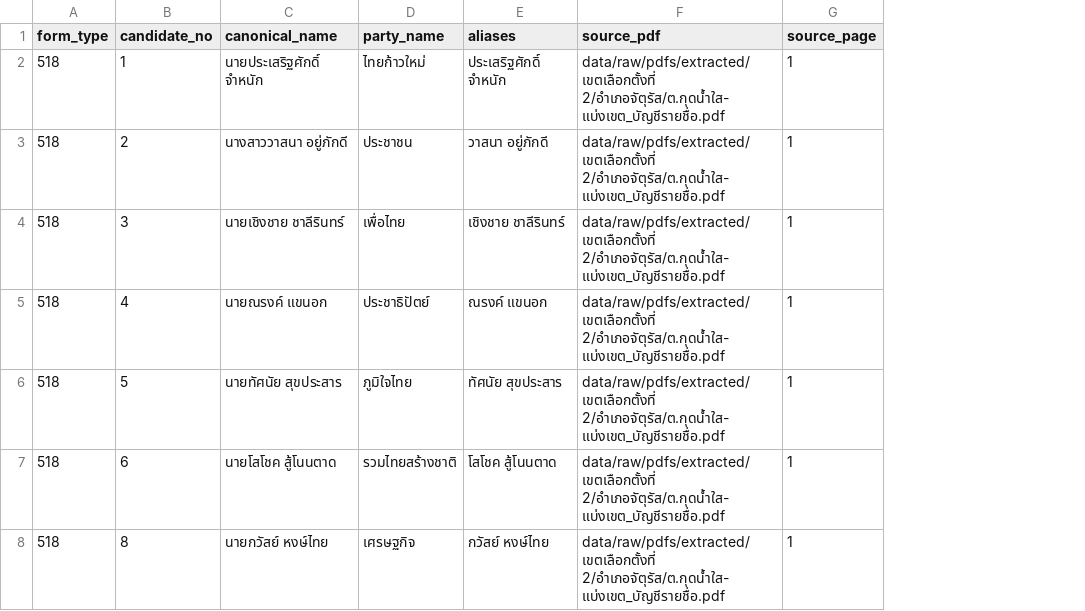
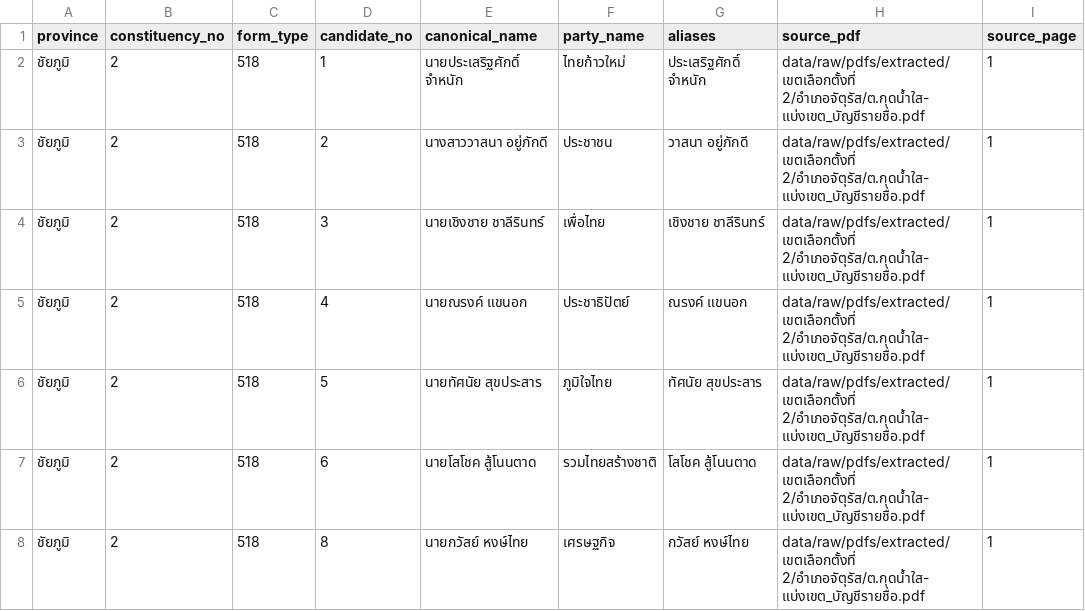
Before and after one commit to besttny/ProjectDSDE_election2026, a CSV file: data/external/master_candidates.csv, drawn as a sheet; only a part is shown; the diff names each change by its address in the sheet, - before the commit and + after, or states it on an @@ line.

```diff
--- a/data/external/master_candidates.csv
+++ b/data/external/master_candidates.csv
+column A (province), rows 2-8: all ชัยภูมิ
+column B (constituency_no), rows 2-8: all 2
```
Also changed, not shown: data/processed/constituency_votes.csv, data/processed/validation_report.csv, 9 other files.
